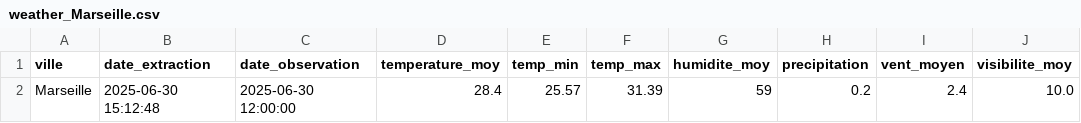
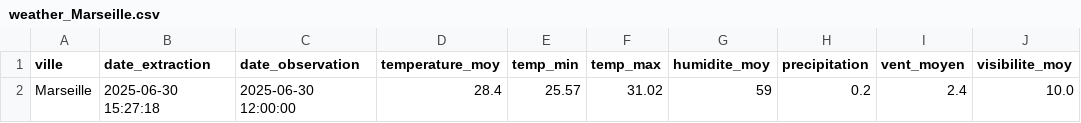
Before and after one commit to Mihajatiana-dev/DONNEES2-dashboard-meteo, a CSV file: dags/data/raw/2025-06-30/weather_Marseille.csv, drawn as a sheet; only a part is shown; the diff names each change by its address in the sheet, - before the commit and + after, or states it on an @@ line.

```diff
--- a/dags/data/raw/2025-06-30/weather_Marseille.csv
+++ b/dags/data/raw/2025-06-30/weather_Marseille.csv
-B2 (date_extraction): 2025-06-30 15:12:48
+B2 (date_extraction): 2025-06-30 15:27:18
-F2 (temp_max): 31.39
+F2 (temp_max): 31.02
```
Also changed, not shown: dags/data/raw/2025-06-30/weather_Lyon.csv, dags/data/raw/2025-06-30/weather_Nice.csv, 2 other files.
